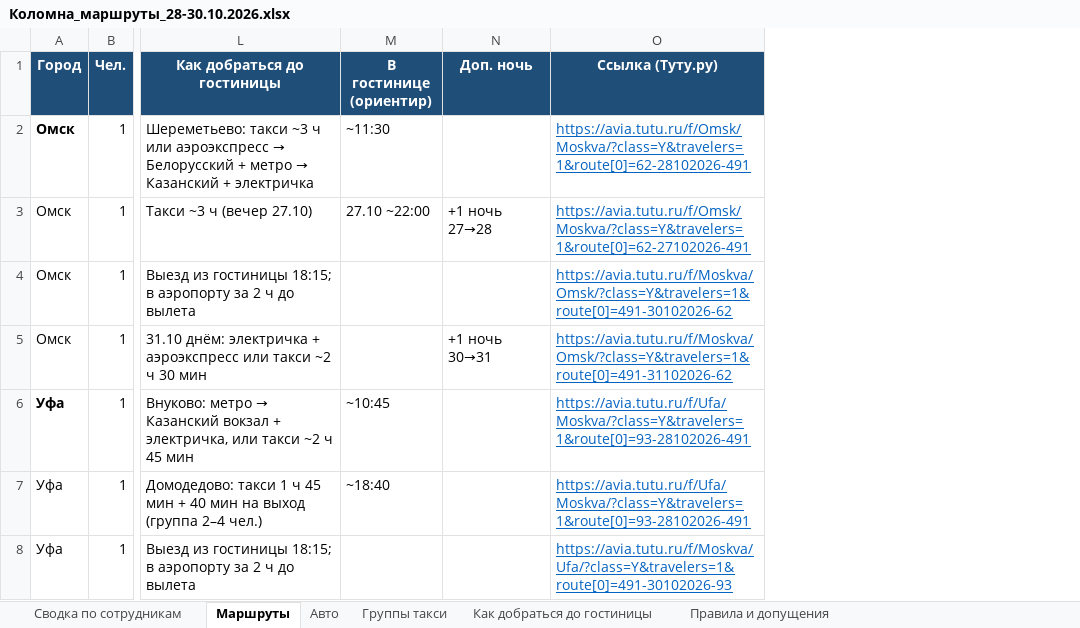
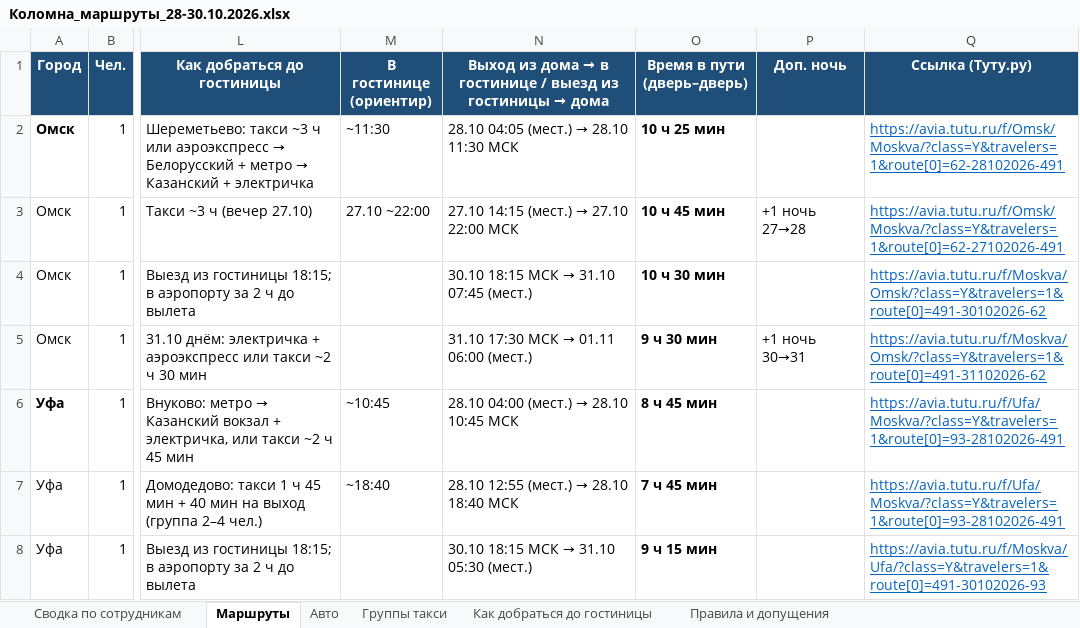
Before and after one commit to tm9262066066-maker/Tata, an Excel workbook: Коломна_маршруты_28-30.10.2026.xlsx, sheet Маршруты, drawn as a sheet; only a part is shown, gaps mark what is left out; values as stored, in another font and other column widths than the file's, no borders; the diff covers the shown part only; the diff names each change by its address in the sheet, - before the commit and + after, or states it on an @@ line.

```diff
--- a/Коломна_маршруты_28-30.10.2026.xlsx (sheet Маршруты)
+++ b/Коломна_маршруты_28-30.10.2026.xlsx (sheet Маршруты)
+column N, rows 1-8: Выход из дома → в гостинице / выезд из гостиницы → дома | 28.10 04:05 (мест.) → 28.10 11:30 МСК | 27.10 14:15 (мест.) → 27.10 22:00 МСК | 30.10 18:15 МСК → 31.10 07:45 (мест.) | 31.10 17:30 МСК → 01.11 06:00 (мест.) | 28.10 04:00 (мест.) → 28.10 10:45 МСК | 28.10 12:55 (мест.) → 28.10 18:40 МСК | 30.10 18:15 МСК → 31.10 05:30 (мест.)
+column O (Время в пути (дверь–дверь)), rows 2-8: 10 ч 25 мин | 10 ч 45 мин | 10 ч 30 мин | 9 ч 30 мин | 8 ч 45 мин | 7 ч 45 мин | 9 ч 15 мин
```
Also changed, not shown: 2 added rows and 2 edited cells elsewhere in this sheet, sheet Сводка по сотрудникам, sheet Правила и допущения.
